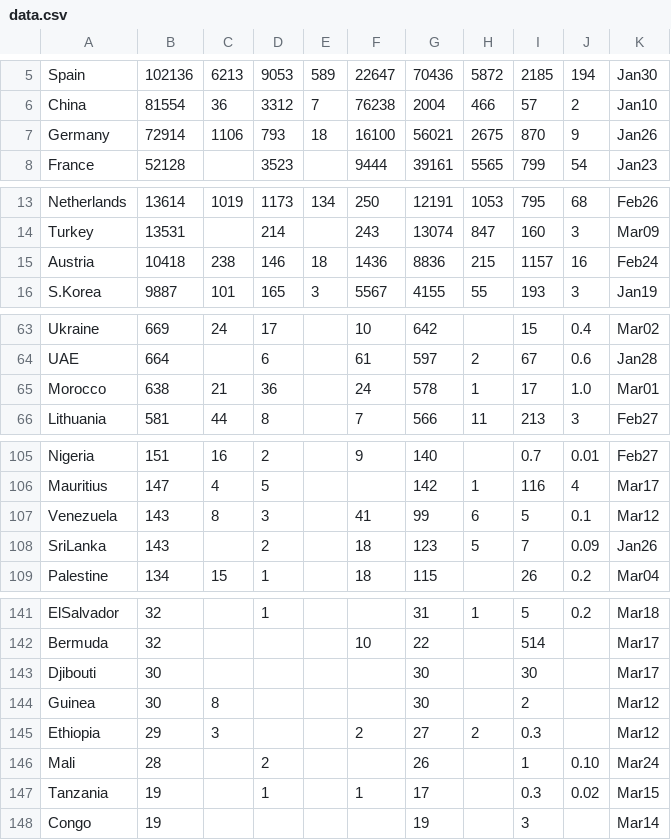
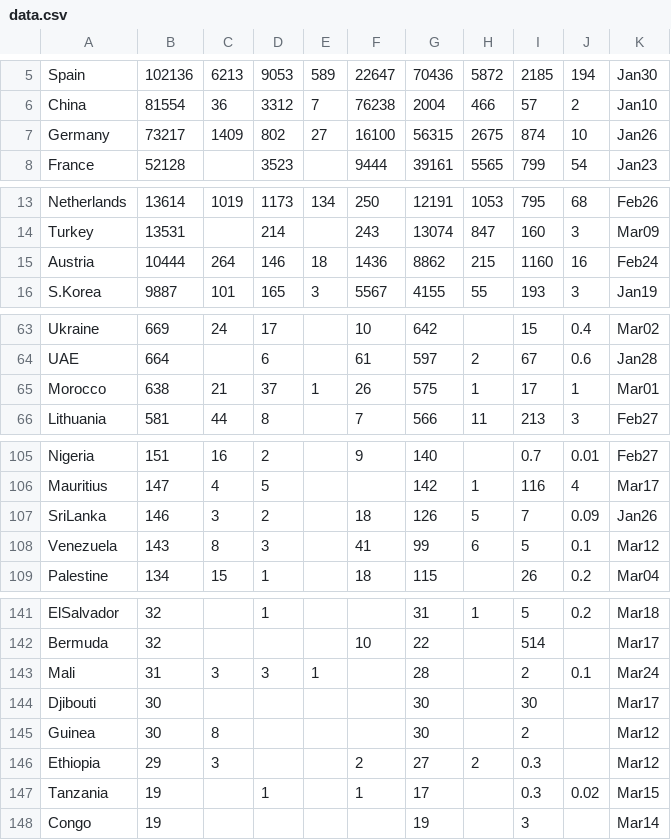
Before and after one commit to hemantaduwarah1/data, a CSV file: data.csv, drawn as a sheet; only a part is shown, gaps mark what is left out; the diff covers the shown part only.

```diff
--- a/data.csv
+++ b/data.csv
@@ -6,3 +6,3 @@ Spain,102136,6213,9053,589,22647,70436,5872,2185,194,Jan30,
 China,81554,36,3312,7,76238,2004,466,57,2,Jan10,
-Germany,72914,1106,793,18,16100,56021,2675,870,9,Jan26,
+Germany,73217,1409,802,27,16100,56315,2675,874,10,Jan26,
 France,52128,,3523,,9444,39161,5565,799,54,Jan23,
@@ -14,3 +14,3 @@ Netherlands,13614,1019,1173,134,250,12191,1053,795,68,Feb26,
 Turkey,13531,,214,,243,13074,847,160,3,Mar09,
-Austria,10418,238,146,18,1436,8836,215,1157,16,Feb24,
+Austria,10444,264,146,18,1436,8862,215,1160,16,Feb24,
 S.Korea,9887,101,165,3,5567,4155,55,193,3,Jan19,
@@ -64,3 +64,3 @@ Ukraine,669,24,17,,10,642,,15,0.4,Mar02,
 UAE,664,,6,,61,597,2,67,0.6,Jan28,
-Morocco,638,21,36,,24,578,1,17,1.0,Mar01,
+Morocco,638,21,37,1,26,575,1,17,1,Mar01,
 Lithuania,581,44,8,,7,566,11,213,3,Feb27,
@@ -106,4 +106,4 @@ Nigeria,151,16,2,,9,140,,0.7,0.01,Feb27,
 Mauritius,147,4,5,,,142,1,116,4,Mar17,
+SriLanka,146,3,2,,18,126,5,7,0.09,Jan26,
 Venezuela,143,8,3,,41,99,6,5,0.1,Mar12,
-SriLanka,143,,2,,18,123,5,7,0.09,Jan26,
 Palestine,134,15,1,,18,115,,26,0.2,Mar04,
@@ -142,2 +142,3 @@ ElSalvador,32,,1,,,31,1,5,0.2,Mar18,
 Bermuda,32,,,,10,22,,514,,Mar17,
+Mali,31,3,3,1,,28,,2,0.1,Mar24,
 Djibouti,30,,,,,30,,30,,Mar17,
@@ -145,3 +146,2 @@ Guinea,30,8,,,,30,,2,,Mar12,
 Ethiopia,29,3,,,2,27,2,0.3,,Mar12,
-Mali,28,,2,,,26,,1,0.10,Mar24,
 Tanzania,19,,1,,1,17,,0.3,0.02,Mar15,
```
Also changed, not shown: 4 added rows, 4 removed rows and 22 edited cells elsewhere in this file.
